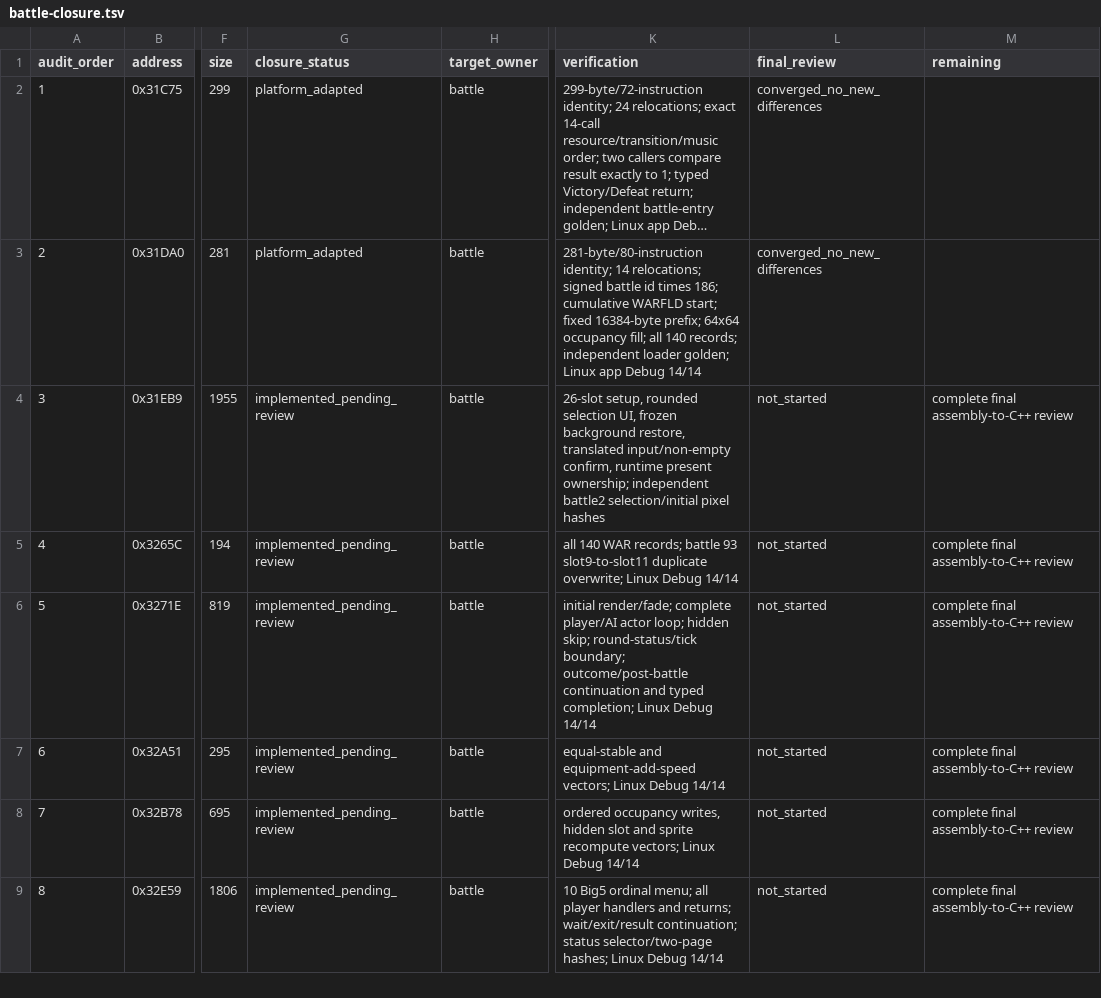
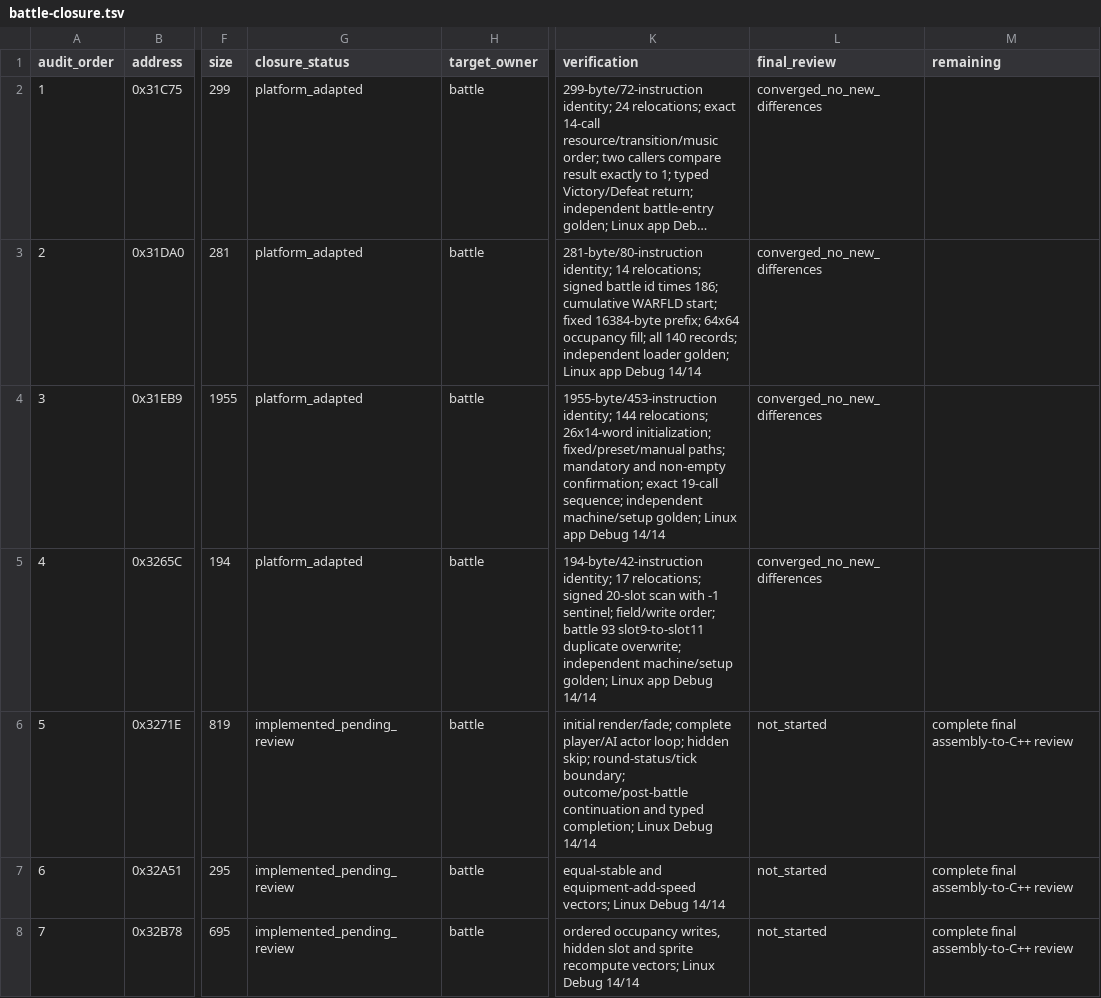
Before and after one commit to Ouroboros/OpenLegend, a TSV file: research/inventory/battle-closure.tsv, drawn as a sheet; only a part is shown, gaps mark what is left out; the shorter side is filled out with more unchanged rows; long unchanged cells end in …; the diff names each change by its address in the sheet, - before the commit and + after, or states it on an @@ line.

```diff
--- a/research/inventory/battle-closure.tsv
+++ b/research/inventory/battle-closure.tsv
-G4:G5 (closure_status): implemented_pending_review
+G4:G5 (closure_status): platform_adapted
-K4 (verification): 26-slot setup, rounded selection UI, frozen background restore, translated input/non-empty confirm, runtime present ownership; independent battle2 selection/initial pixel hashes
+K4 (verification): 1955-byte/453-instruction identity; 144 relocations; 26x14-word initialization; fixed/preset/manual paths; mandatory and non-empty confirmation; exact 19-call sequence; independent machine/setup golden; Linux app Debug 14/14
-L4:L5 (final_review): not_started
+L4:L5 (final_review): converged_no_new_differences
-M4:M5 (remaining): complete final assembly-to-C++ review
+M4:M5 (remaining): (empty)
-K5 (verification): all 140 WAR records; battle 93 slot9-to-slot11 duplicate overwrite; Linux Debug 14/14
+K5 (verification): 194-byte/42-instruction identity; 17 relocations; signed 20-slot scan with -1 sentinel; field/write order; battle 93 slot9-to-slot11 duplicate overwrite; independent machine/setup golden; Linux app Debug 14/14
```
Also changed, not shown: 7 other files.
